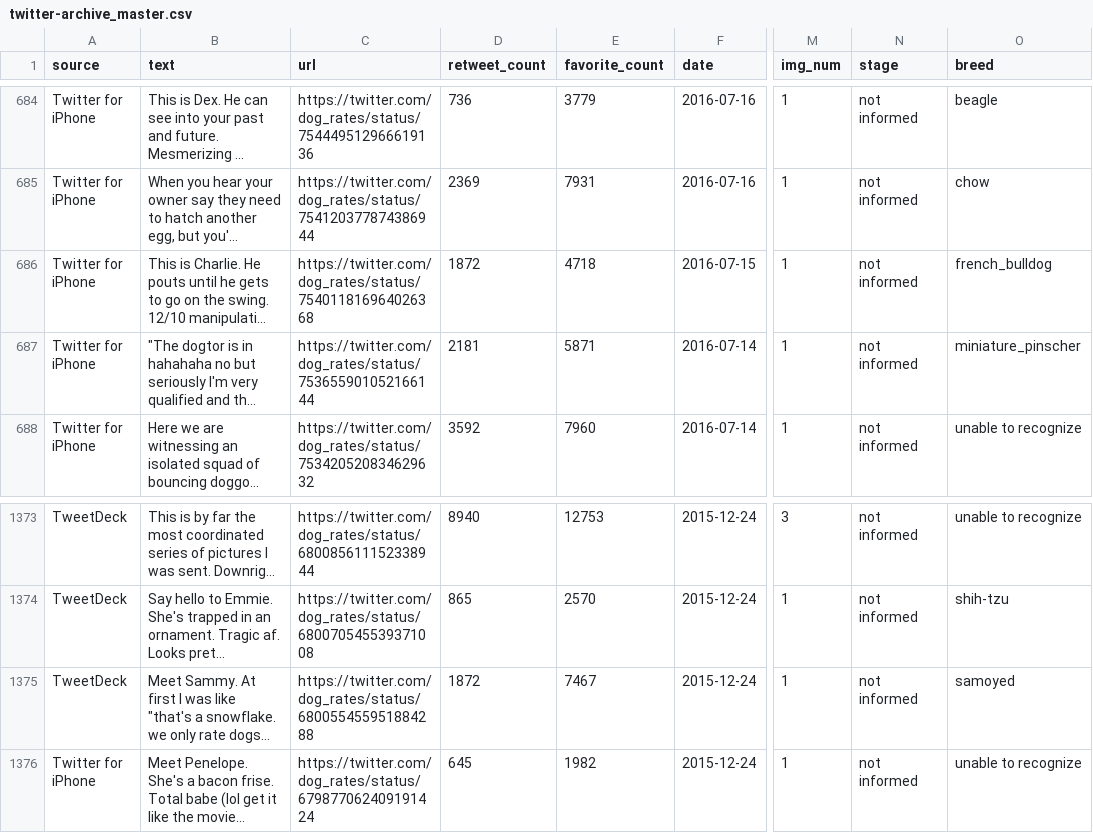
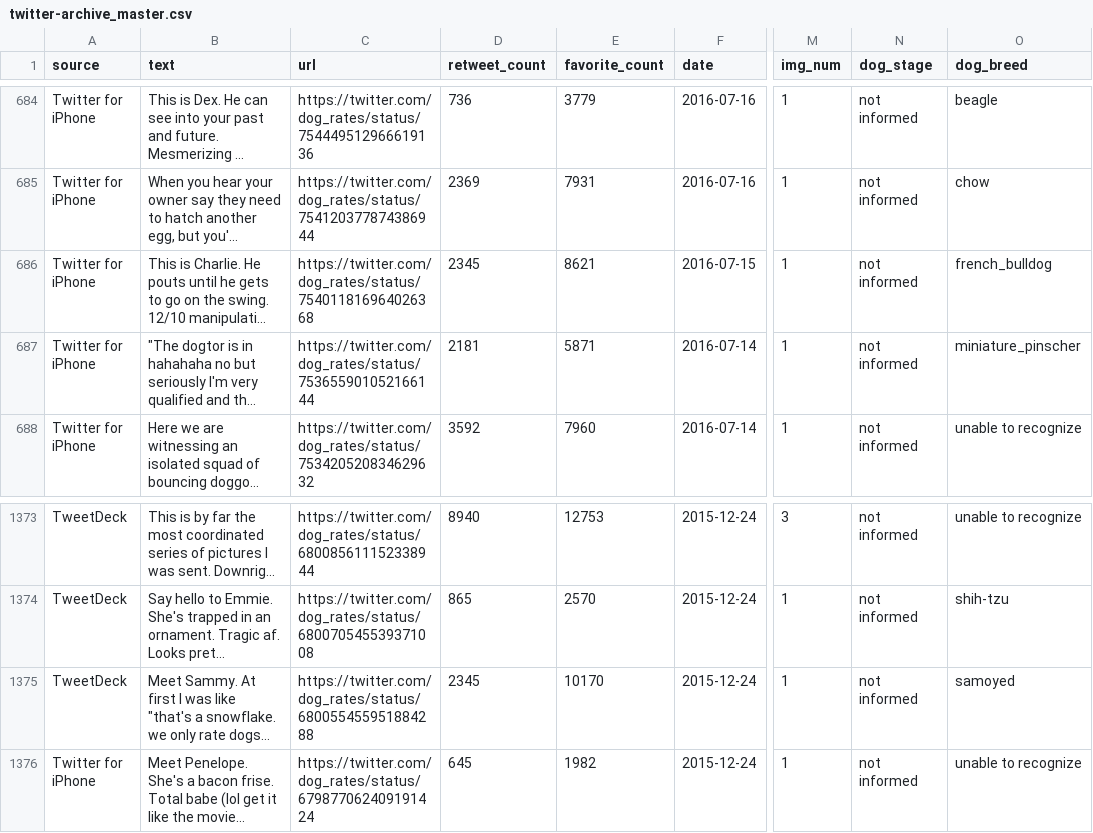
Before and after one commit to Nevesgmd/WeRateDogs-twitter-analysis, a CSV file: data/twitter-archive_master.csv, drawn as a sheet; only a part is shown, gaps mark what is left out; long unchanged cells end in …; the diff covers the shown part only; the diff names each change by its address in the sheet, - before the commit and + after, or states it on an @@ line.

```diff
--- a/data/twitter-archive_master.csv
+++ b/data/twitter-archive_master.csv
-N1: stage
+N1: dog_stage
-O1: breed
+O1: dog_breed
-D686 (retweet_count): 1872
+D686 (retweet_count): 2345
-E686 (favorite_count): 4718
+E686 (favorite_count): 8621
-D1375 (retweet_count): 1872
+D1375 (retweet_count): 2345
-E1375 (favorite_count): 7467
+E1375 (favorite_count): 10170
```
Also changed, not shown: 10 edited cells elsewhere in this file, data/tweets-clean.csv, 1 other file.
